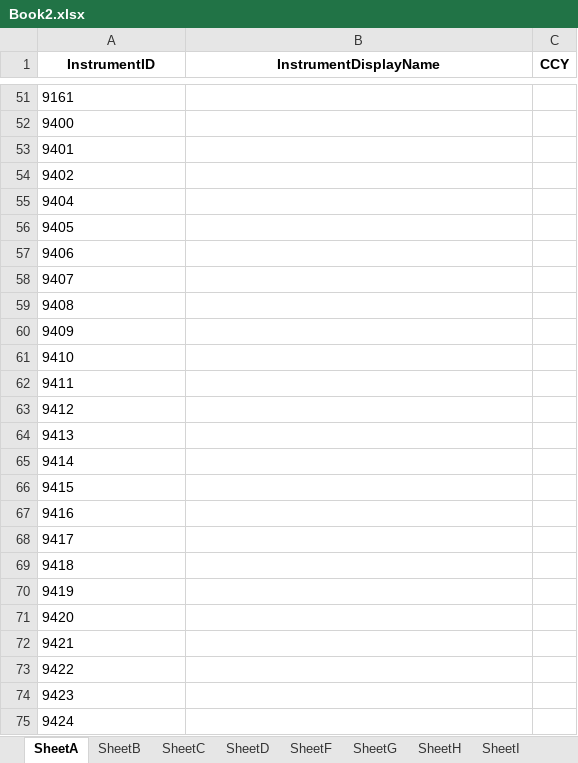
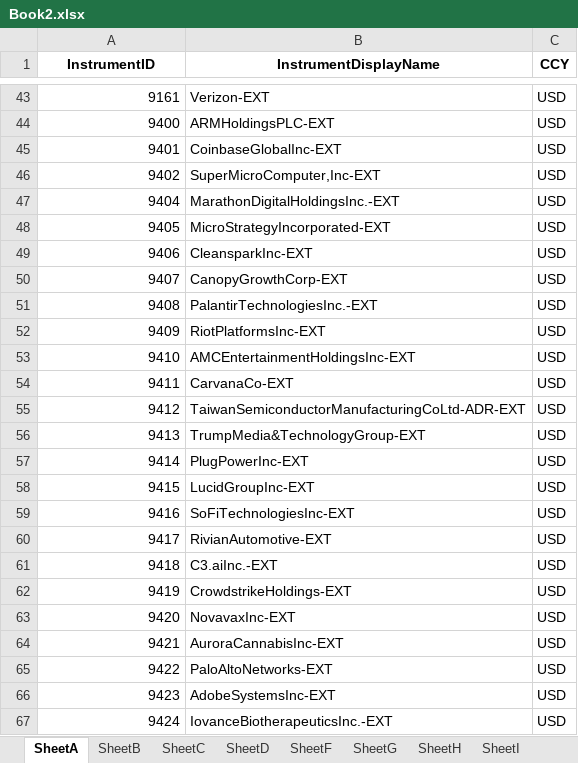
Before and after one commit to ranlev1406/Horizon-OMS-UAT, an Excel workbook: Rest API/Script/Book2.xlsx, sheet SheetA, drawn as a sheet; only a part is shown, gaps mark what is left out; values as stored, in another font and other column widths than the file's, no borders; addresses are those after the commit; the diff covers the shown part only; the diff names each change by its address in the sheet, - before the commit and + after, or states it on an @@ line.

```diff
--- a/Rest API/Script/Book2.xlsx (sheet SheetA)
+++ b/Rest API/Script/Book2.xlsx (sheet SheetA)
-A43:A67 alignment: left
+A43:A67 alignment: right
-B43 (InstrumentDisplayName): (empty)
+B43 (InstrumentDisplayName): Verizon-EXT
-C43:C67 (CCY): (empty)
+C43:C67 (CCY): USD
-B44 (InstrumentDisplayName): (empty)
+B44 (InstrumentDisplayName): ARMHoldingsPLC-EXT
-B45 (InstrumentDisplayName): (empty)
+B45 (InstrumentDisplayName): CoinbaseGlobalInc-EXT
-B46 (InstrumentDisplayName): (empty)
+B46 (InstrumentDisplayName): SuperMicroComputer,Inc-EXT
-B47 (InstrumentDisplayName): (empty)
+B47 (InstrumentDisplayName): MarathonDigitalHoldingsInc.-EXT
-B48 (InstrumentDisplayName): (empty)
+B48 (InstrumentDisplayName): MicroStrategyIncorporated-EXT
-B49 (InstrumentDisplayName): (empty)
+B49 (InstrumentDisplayName): CleansparkInc-EXT
-B50 (InstrumentDisplayName): (empty)
+B50 (InstrumentDisplayName): CanopyGrowthCorp-EXT
-B51 (InstrumentDisplayName): (empty)
+B51 (InstrumentDisplayName): PalantirTechnologiesInc.-EXT
-B52 (InstrumentDisplayName): (empty)
+B52 (InstrumentDisplayName): RiotPlatformsInc-EXT
-B53 (InstrumentDisplayName): (empty)
+B53 (InstrumentDisplayName): AMCEntertainmentHoldingsInc-EXT
-B54 (InstrumentDisplayName): (empty)
+B54 (InstrumentDisplayName): CarvanaCo-EXT
-B55 (InstrumentDisplayName): (empty)
+B55 (InstrumentDisplayName): TaiwanSemiconductorManufacturingCoLtd-ADR-EXT
-B56 (InstrumentDisplayName): (empty)
+B56 (InstrumentDisplayName): TrumpMedia&TechnologyGroup-EXT
-B57 (InstrumentDisplayName): (empty)
+B57 (InstrumentDisplayName): PlugPowerInc-EXT
-B58 (InstrumentDisplayName): (empty)
+B58 (InstrumentDisplayName): LucidGroupInc-EXT
-B59 (InstrumentDisplayName): (empty)
+B59 (InstrumentDisplayName): SoFiTechnologiesInc-EXT
-B60 (InstrumentDisplayName): (empty)
+B60 (InstrumentDisplayName): RivianAutomotive-EXT
-B61 (InstrumentDisplayName): (empty)
+B61 (InstrumentDisplayName): C3.aiInc.-EXT
-B62 (InstrumentDisplayName): (empty)
+B62 (InstrumentDisplayName): CrowdstrikeHoldings-EXT
-B63 (InstrumentDisplayName): (empty)
+B63 (InstrumentDisplayName): NovavaxInc-EXT
-B64 (InstrumentDisplayName): (empty)
+B64 (InstrumentDisplayName): AuroraCannabisInc-EXT
-B65 (InstrumentDisplayName): (empty)
+B65 (InstrumentDisplayName): PaloAltoNetworks-EXT
-B66 (InstrumentDisplayName): (empty)
+B66 (InstrumentDisplayName): AdobeSystemsInc-EXT
-B67 (InstrumentDisplayName): (empty)
+B67 (InstrumentDisplayName): IovanceBiotherapeuticsInc.-EXT
```
Also changed, not shown: 8 removed rows, 82 edited cells and cell formats elsewhere in this sheet, sheet SheetH, sheet SheetF, sheet SheetG, sheet SheetD, sheet SheetC, Rest API/Script/1000NamesUpload.xlsx, Rest API/Script/ProductIDRead.xlsx, 1 other file.
